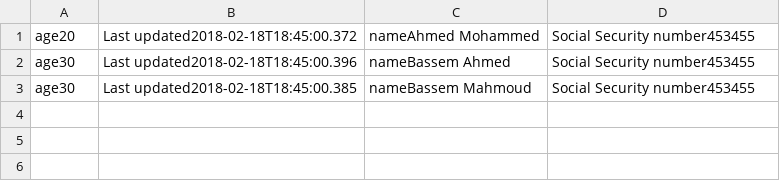
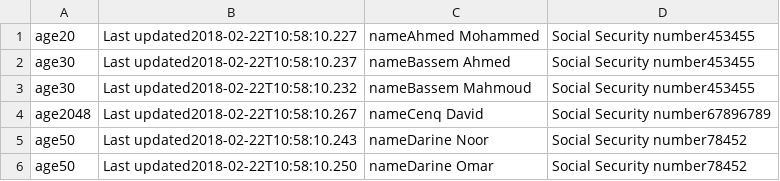
Before and after one commit to gharam37/DBII, a CSV file: DBapp/Person0.csv, drawn as a sheet.

```diff
--- a/DBapp/Person0.csv
+++ b/DBapp/Person0.csv
@@ -1,3 +1,6 @@
-age20,Last updated2018-02-18T18:45:00.372,nameAhmed Mohammed,Social Security number453455,
-age30,Last updated2018-02-18T18:45:00.396,nameBassem Ahmed,Social Security number453455,
-age30,Last updated2018-02-18T18:45:00.385,nameBassem Mahmoud,Social Security number453455,
+age20,Last updated2018-02-22T10:58:10.227,nameAhmed Mohammed,Social Security number453455,
+age30,Last updated2018-02-22T10:58:10.237,nameBassem Ahmed,Social Security number453455,
+age30,Last updated2018-02-22T10:58:10.232,nameBassem Mahmoud,Social Security number453455,
+age2048,Last updated2018-02-22T10:58:10.267,nameCenq David,Social Security number67896789,
+age50,Last updated2018-02-22T10:58:10.243,nameDarine Noor,Social Security number78452,
+age50,Last updated2018-02-22T10:58:10.250,nameDarine Omar,Social Security number78452,
```
Also changed, not shown: DBapp/Student0.csv, 9 other files.
